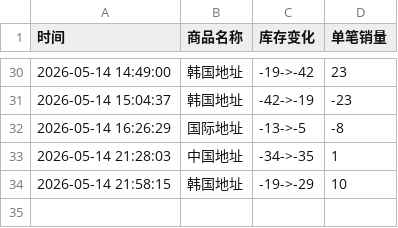
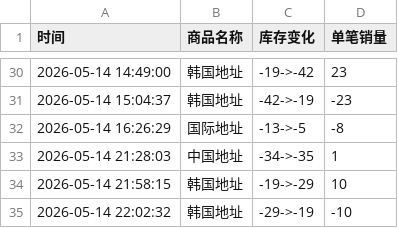
Before and after one commit to Juineii/meovv_k40519, a CSV file: meovv线上团签.csv, drawn as a sheet; only a part is shown, gaps mark what is left out.

Commit message:
自动更新数据 2026-05-14 22:02:33

```diff
--- a/meovv线上团签.csv
+++ b/meovv线上团签.csv
@@ -34 +34,2 @@
 2026-05-14 21:58:15,韩国地址,-19->-29,10
+2026-05-14 22:02:32,韩国地址,-29->-19,-10
```
